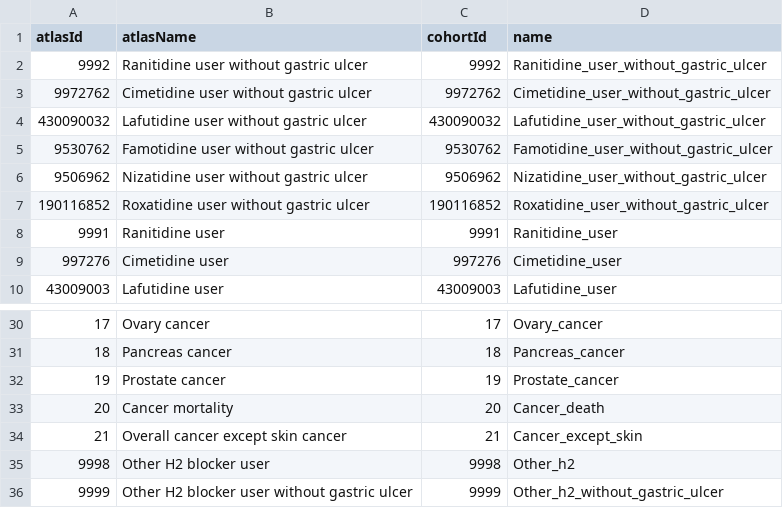
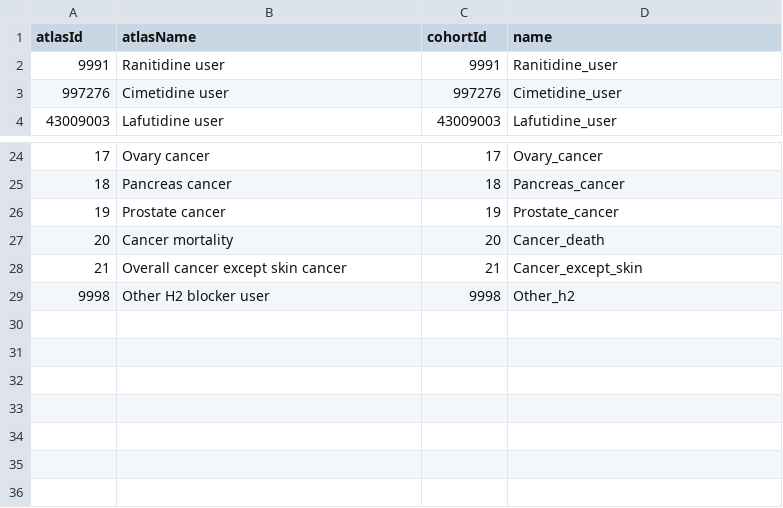
Before and after one commit to ohdsi-studies/RanitidineCancerRisk, a CSV file: inst/settings/CohortsToCreate.csv, drawn as a sheet; only a part is shown, gaps mark what is left out; the diff names each change by its address in the sheet, - before the commit and + after, or states it on an @@ line.

```diff
--- a/inst/settings/CohortsToCreate.csv
+++ b/inst/settings/CohortsToCreate.csv
-row 2: 9992 | Ranitidine user without gastric ulcer | 9992 | Ranitidine_user_without_gastric_ulcer
-row 3: 9972762 | Cimetidine user without gastric ulcer | 9972762 | Cimetidine_user_without_gastric_ulcer
-row 4: 430090032 | Lafutidine user without gastric ulcer | 430090032 | Lafutidine_user_without_gastric_ulcer
-row 5: 9530762 | Famotidine user without gastric ulcer | 9530762 | Famotidine_user_without_gastric_ulcer
-row 6: 9506962 | Nizatidine user without gastric ulcer | 9506962 | Nizatidine_user_without_gastric_ulcer
-row 7: 190116852 | Roxatidine user without gastric ulcer | 190116852 | Roxatidine_user_without_gastric_ulcer
-row 36: 9999 | Other H2 blocker user without gastric ulcer | 9999 | Other_h2_without_gastric_ulcer
```
Also changed, not shown: inst/settings/TcosOfInterest.csv, 5 other files.
